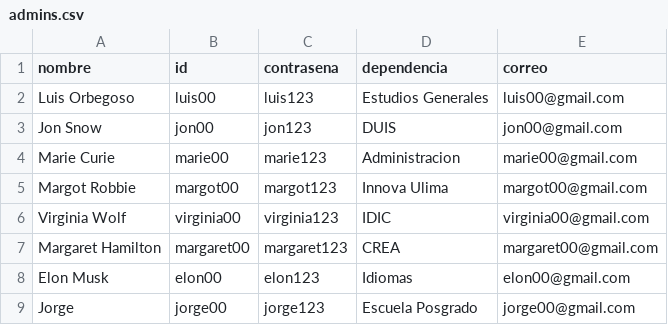
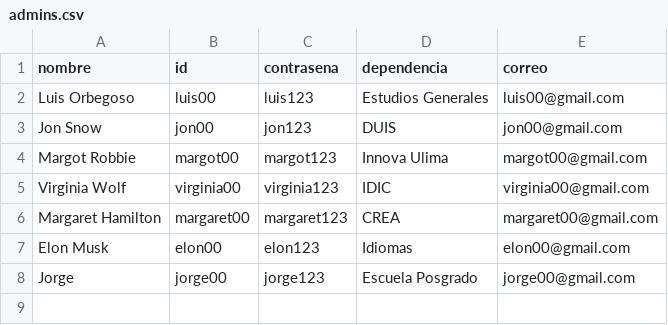
Before and after one commit to marcv00/EDAPROYECTO, a CSV file: src/datos/admins.csv, drawn as a sheet.

```diff
--- a/src/datos/admins.csv
+++ b/src/datos/admins.csv
@@ -3,3 +3,2 @@ Luis Orbegoso;luis00;luis123;Estudios Generales;luis00@gmail.com
 Jon Snow;jon00;jon123;DUIS;jon00@gmail.com
-Marie Curie;marie00;marie123;Administracion;marie00@gmail.com
 Margot Robbie;margot00;margot123;Innova Ulima;margot00@gmail.com
```
Also changed, not shown: src/datos/tramites.csv, 7 other files.
